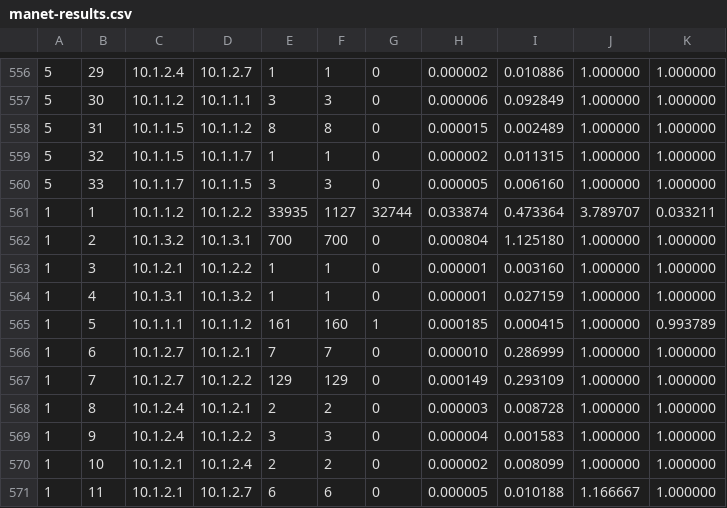
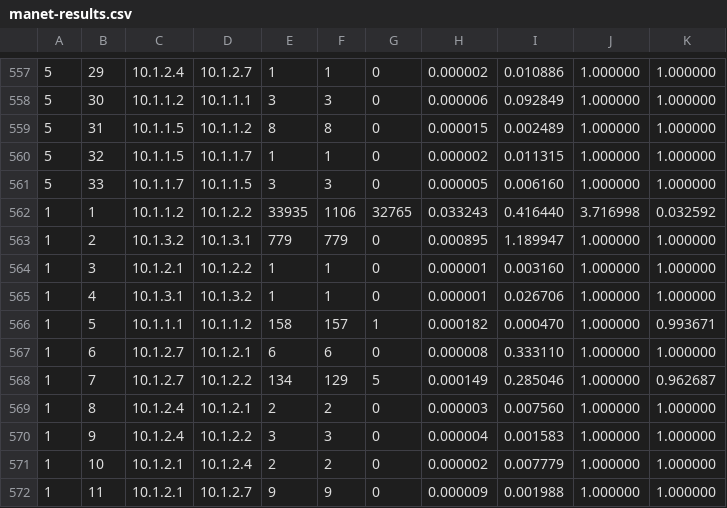
Before and after one commit to bashcas/manet, a CSV file: data/manet-results.csv, drawn as a sheet; only a part is shown, gaps mark what is left out; the diff covers the shown part only.

Commit message:
fix: update CSV column names for consistency and adjust experiment script to handle first run differently

```diff
--- a/data/manet-results.csv
+++ b/data/manet-results.csv
@@ -560,12 +561,12 @@
 5,33,10.1.1.7,10.1.1.5,3,3,0,0.000005,0.006160,1.000000,1.000000
-1,1,10.1.1.2,10.1.2.2,33935,1127,32744,0.033874,0.473364,3.789707,0.033211
-1,2,10.1.3.2,10.1.3.1,700,700,0,0.000804,1.125180,1.000000,1.000000
+1,1,10.1.1.2,10.1.2.2,33935,1106,32765,0.033243,0.416440,3.716998,0.032592
+1,2,10.1.3.2,10.1.3.1,779,779,0,0.000895,1.189947,1.000000,1.000000
 1,3,10.1.2.1,10.1.2.2,1,1,0,0.000001,0.003160,1.000000,1.000000
-1,4,10.1.3.1,10.1.3.2,1,1,0,0.000001,0.027159,1.000000,1.000000
-1,5,10.1.1.1,10.1.1.2,161,160,1,0.000185,0.000415,1.000000,0.993789
-1,6,10.1.2.7,10.1.2.1,7,7,0,0.000010,0.286999,1.000000,1.000000
-1,7,10.1.2.7,10.1.2.2,129,129,0,0.000149,0.293109,1.000000,1.000000
-1,8,10.1.2.4,10.1.2.1,2,2,0,0.000003,0.008728,1.000000,1.000000
+1,4,10.1.3.1,10.1.3.2,1,1,0,0.000001,0.026706,1.000000,1.000000
+1,5,10.1.1.1,10.1.1.2,158,157,1,0.000182,0.000470,1.000000,0.993671
+1,6,10.1.2.7,10.1.2.1,6,6,0,0.000008,0.333110,1.000000,1.000000
+1,7,10.1.2.7,10.1.2.2,134,129,5,0.000149,0.285046,1.000000,0.962687
+1,8,10.1.2.4,10.1.2.1,2,2,0,0.000003,0.007560,1.000000,1.000000
 1,9,10.1.2.4,10.1.2.2,3,3,0,0.000004,0.001583,1.000000,1.000000
-1,10,10.1.2.1,10.1.2.4,2,2,0,0.000002,0.008099,1.000000,1.000000
-1,11,10.1.2.1,10.1.2.7,6,6,0,0.000005,0.010188,1.166667,1.000000
+1,10,10.1.2.1,10.1.2.4,2,2,0,0.000002,0.007779,1.000000,1.000000
+1,11,10.1.2.1,10.1.2.7,9,9,0,0.000009,0.001988,1.000000,1.000000
```
Also changed, not shown: 1 added row and 31 edited cells elsewhere in this file, data/summary_stats.csv, 4 other files.
